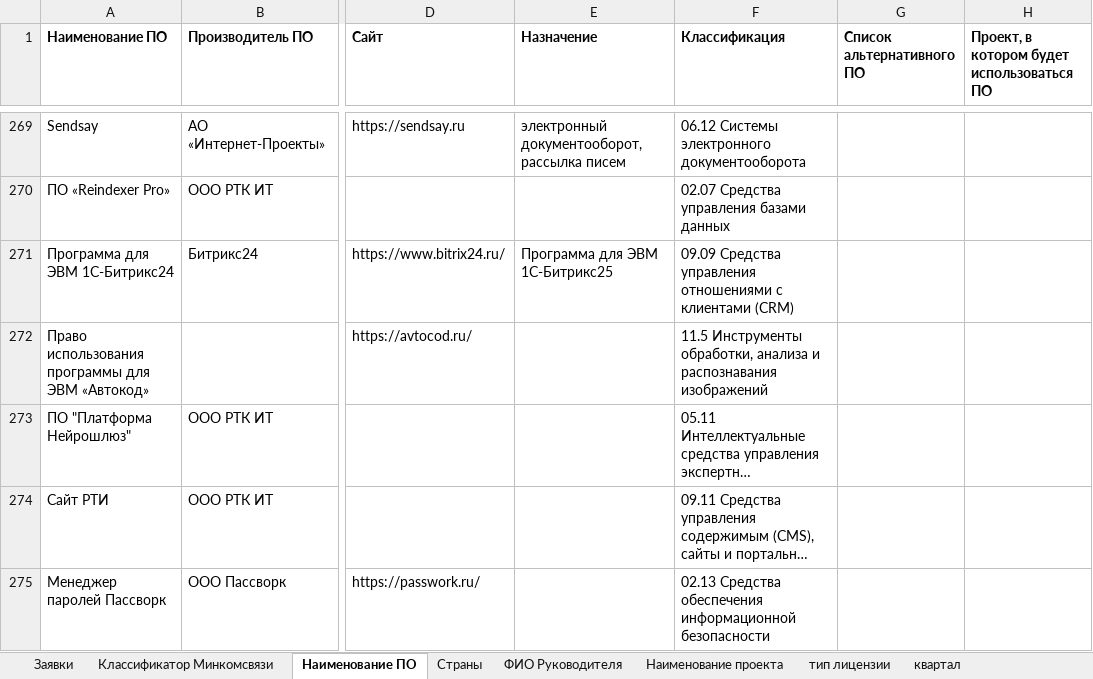
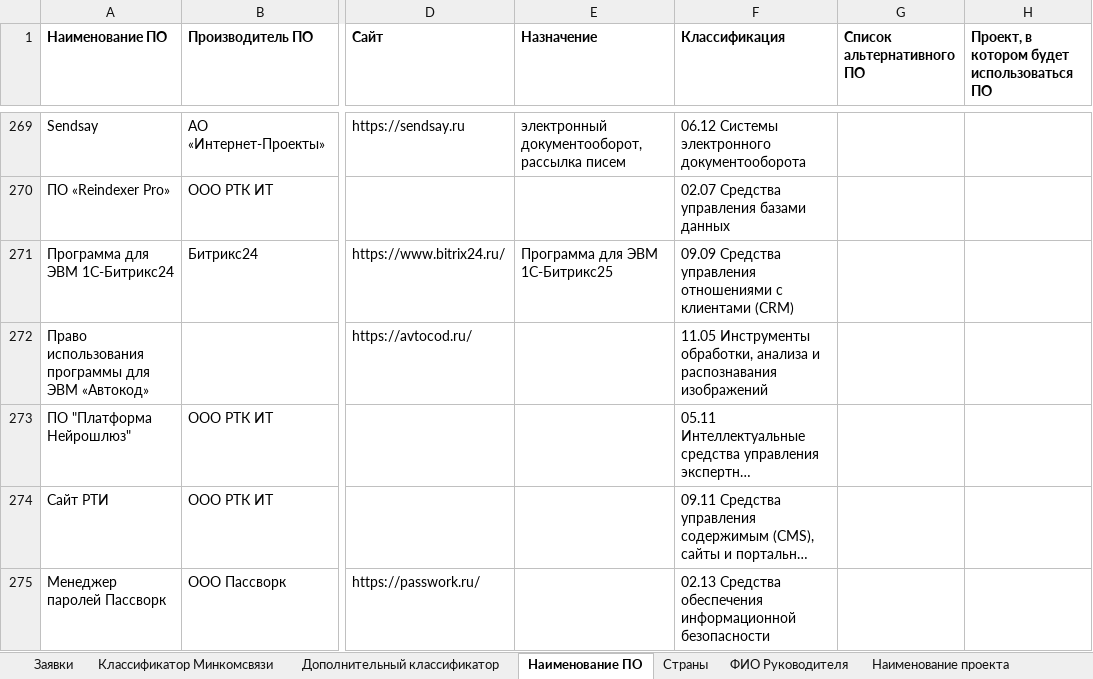
Before and after one commit to RTK-IT-Innopolis-internship-2024/software-purchases, an Excel workbook: orders/order_templates/10.09.2024.xlsx, sheet Наименование ПО, drawn as a sheet; only a part is shown, gaps mark what is left out; long unchanged cells end in …; values as stored, in another font and other column widths than the file's, no borders; table styles not drawn; the diff covers the shown part only; the diff names each change by its address in the sheet, - before the commit and + after, or states it on an @@ line.

Commit message:
some updates in templates, full algorithm to reading templates

```diff
--- a/orders/order_templates/10.09.2024.xlsx (sheet Наименование ПО)
+++ b/orders/order_templates/10.09.2024.xlsx (sheet Наименование ПО)
+sheet tab: Дополнительный классификатор
-F272 (Классификация): 11.5 Инструменты обработки,…
+F272 (Классификация): 11.05 Инструменты обработки,…
```
Also changed, not shown: 3 edited cells elsewhere in this sheet, orders/main_template/Шаблон заявки с справочниками.xlsx, 11 other files.
